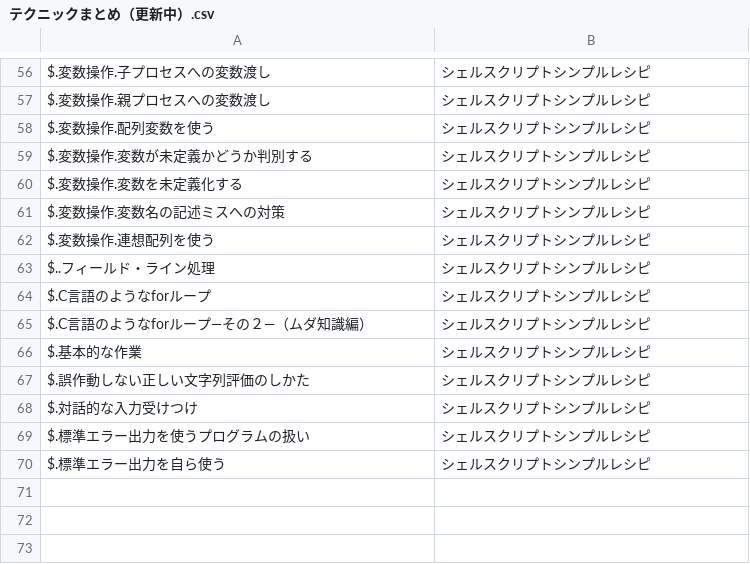
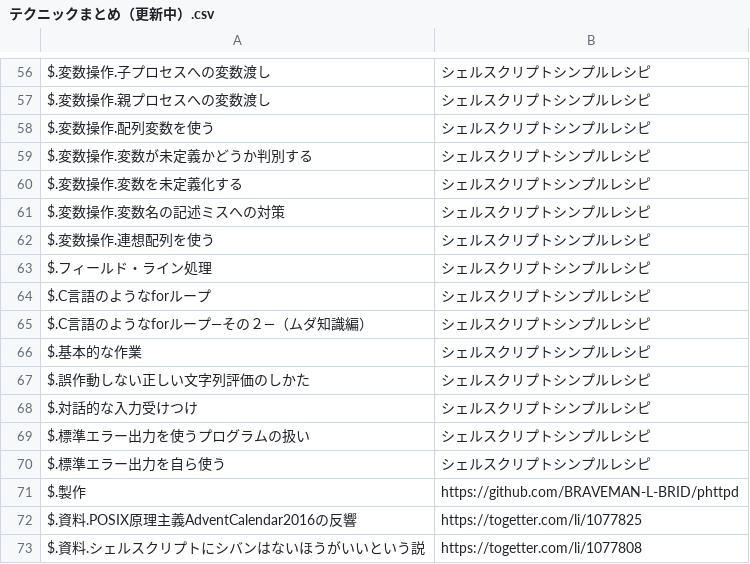
Before and after one commit to div-jp/POSIX, a CSV file: テクニックまとめ（更新中）.csv, drawn as a sheet; only a part is shown, gaps mark what is left out.

```diff
--- a/テクニックまとめ（更新中）.csv
+++ b/テクニックまとめ（更新中）.csv
@@ -62,3 +62,3 @@ $.変数操作.変数名の記述ミスへの対策	シェルスクリプトシ
 $.変数操作.連想配列を使う	シェルスクリプトシンプルレシピ
-$..フィールド・ライン処理	シェルスクリプトシンプルレシピ
+$.フィールド・ライン処理	シェルスクリプトシンプルレシピ
 $.C言語のようなforループ	シェルスクリプトシンプルレシピ
@@ -70 +70,4 @@ $.標準エラー出力を使うプログラムの扱い	シェルスクリプ
 $.標準エラー出力を自ら使う	シェルスクリプトシンプルレシピ
+$.製作	https://github.com/BRAVEMAN-L-BRID/phttpd
+$.資料.POSIX原理主義AdventCalendar2016の反響	https://togetter.com/li/1077825
+$.資料.シェルスクリプトにシバンはないほうがいいという説	https://togetter.com/li/1077808
```
Also changed, not shown: 17 other files.
